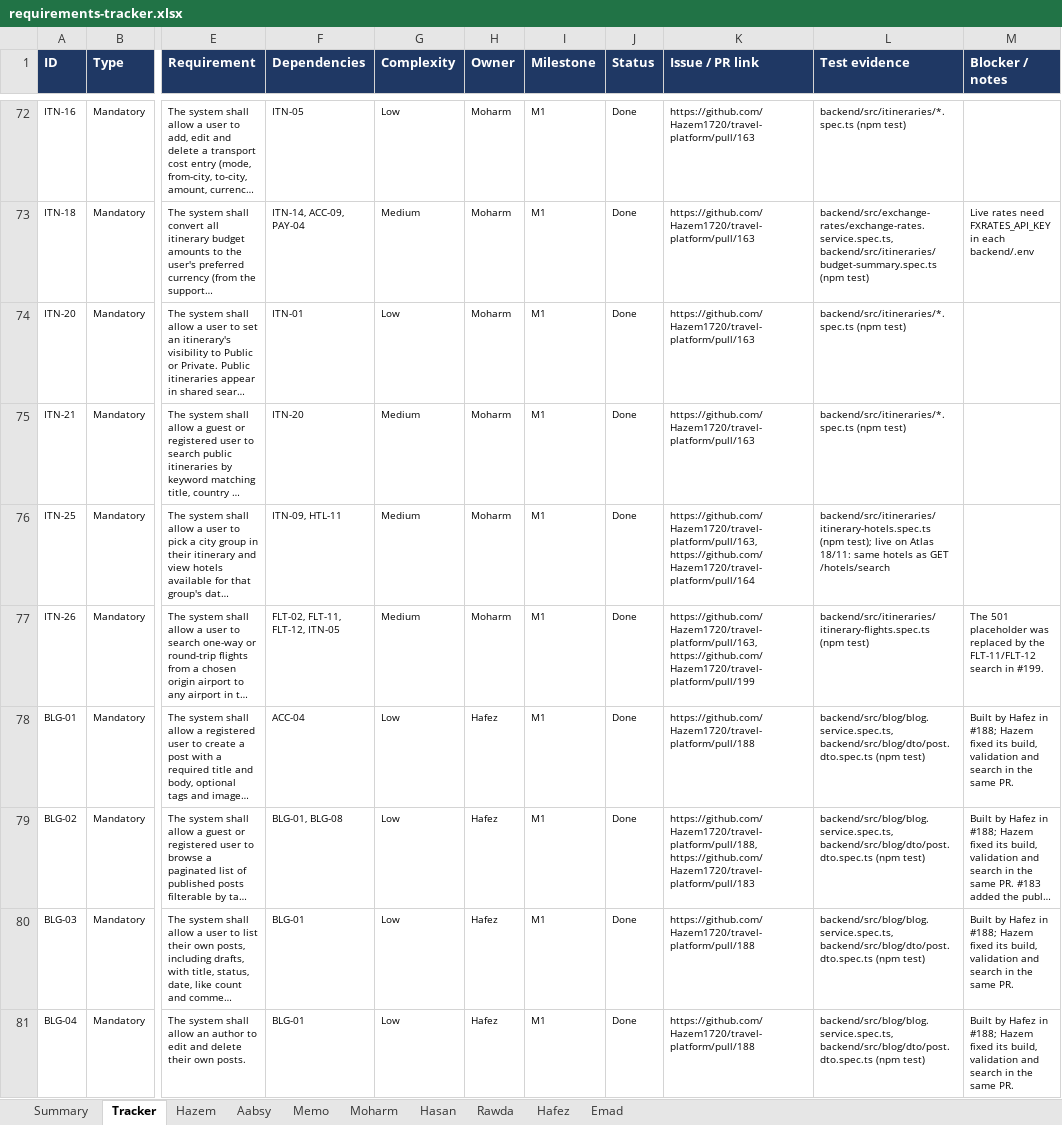
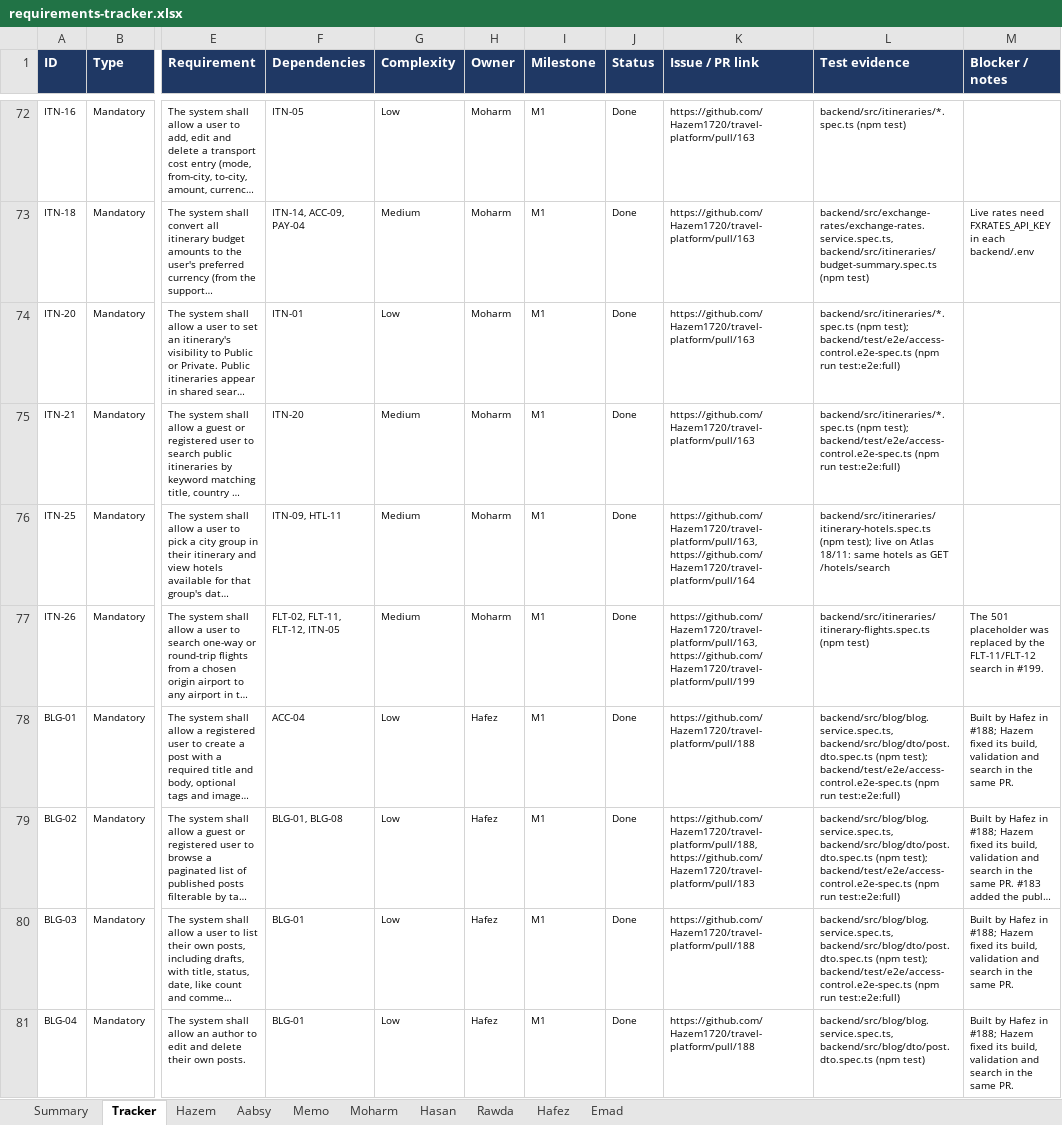
Before and after one commit to Hazem1720/travel-platform, an Excel workbook: docs/requirements/requirements-tracker.xlsx, sheet Tracker, drawn as a sheet; only a part is shown, gaps mark what is left out; long unchanged cells end in …; values as stored, in another font and other column widths than the file's, no borders; the diff covers the shown part only; the diff names each change by its address in the sheet, - before the commit and + after, or states it on an @@ line.

```diff
--- a/docs/requirements/requirements-tracker.xlsx (sheet Tracker)
+++ b/docs/requirements/requirements-tracker.xlsx (sheet Tracker)
-L74:L75 (Test evidence): backend/src/itineraries/*.spec.ts (npm test)
+L74:L75 (Test evidence): backend/src/itineraries/*.spec.ts (npm test); backend/test/e2e/access-control.e2e-spec.ts (npm run test:e2e:full)
-L78:L80 (Test evidence): …backend/src/blog/dto/post.dto.spec.ts (npm test)
+L78:L80 (Test evidence): …backend/src/blog/dto/post.dto.spec.ts (npm test); backend/test/e2e/access-control.e2e-spec.ts (npm run test:e2e:full)
```
Also changed, not shown: 10 edited cells elsewhere in this sheet, 9 other files.
